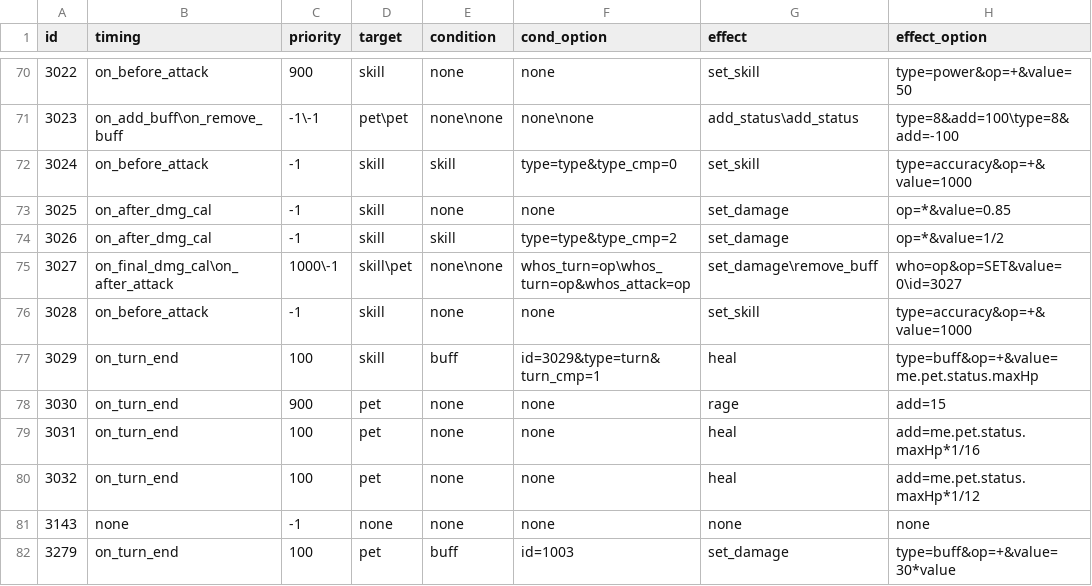
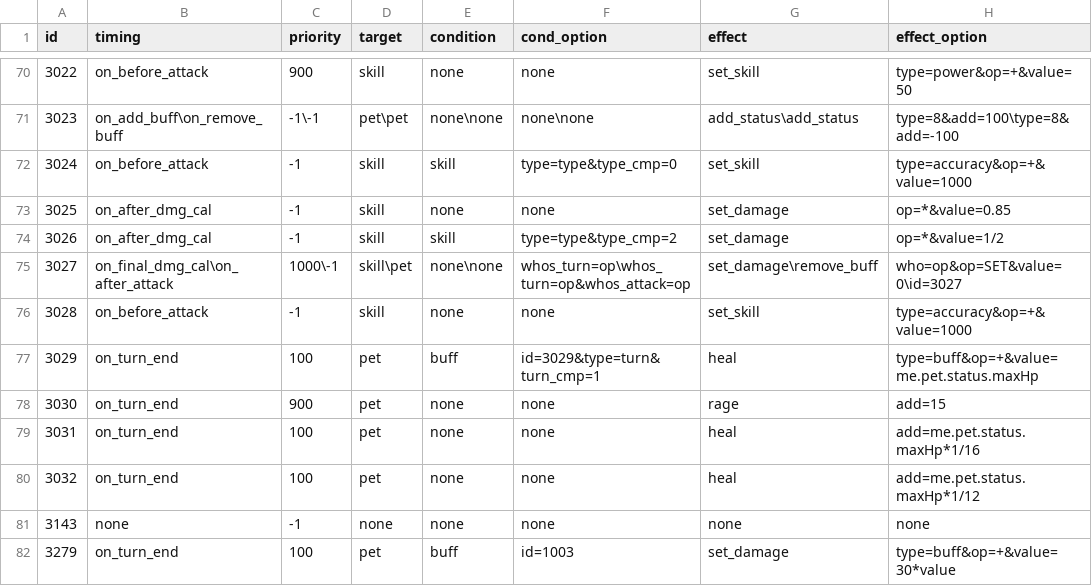
Before and after one commit to Brady29655751/Seer2, a CSV file: Buffs/effect.csv, drawn as a sheet; only a part is shown, gaps mark what is left out.

```diff
--- a/Buffs/effect.csv
+++ b/Buffs/effect.csv
@@ -76,3 +76,3 @@ id,timing,priority,target,condition,cond_option,effect,effect_option
 3028,on_before_attack,-1,skill,none,none,set_skill,type=accuracy&op=+&value=1000
-3029,on_turn_end,100,skill,buff,id=3029&type=turn&turn_cmp=1,heal,type=buff&op=+&value=me.pet.status.maxHp
+3029,on_turn_end,100,pet,buff,id=3029&type=turn&turn_cmp=1,heal,type=buff&op=+&value=me.pet.status.maxHp
 3030,on_turn_end,900,pet,none,none,rage,add=15
```
Also changed, not shown: Buffs/info.csv, Skills/effect.csv, 1 other file.
